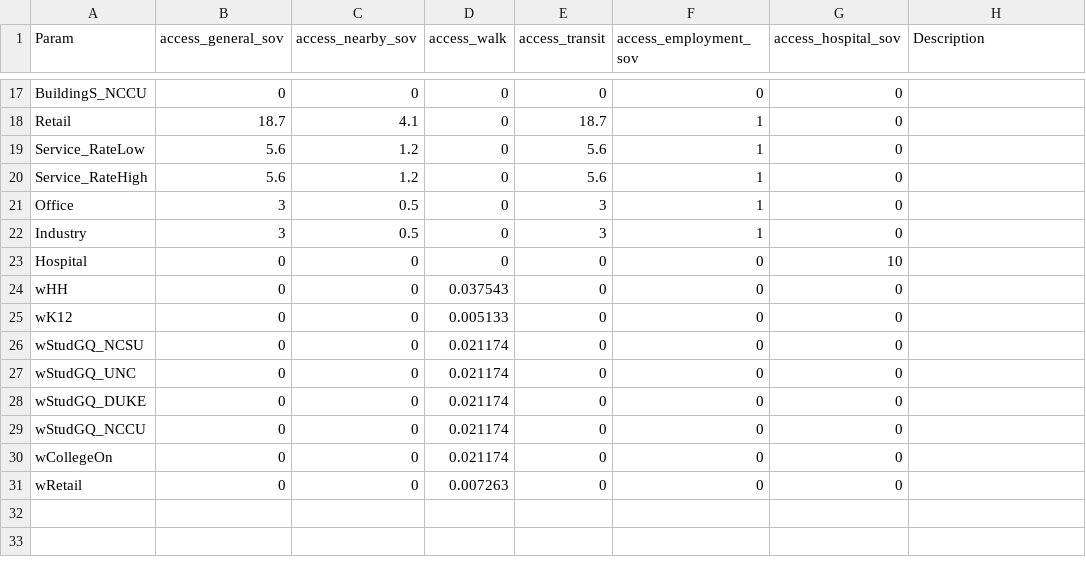
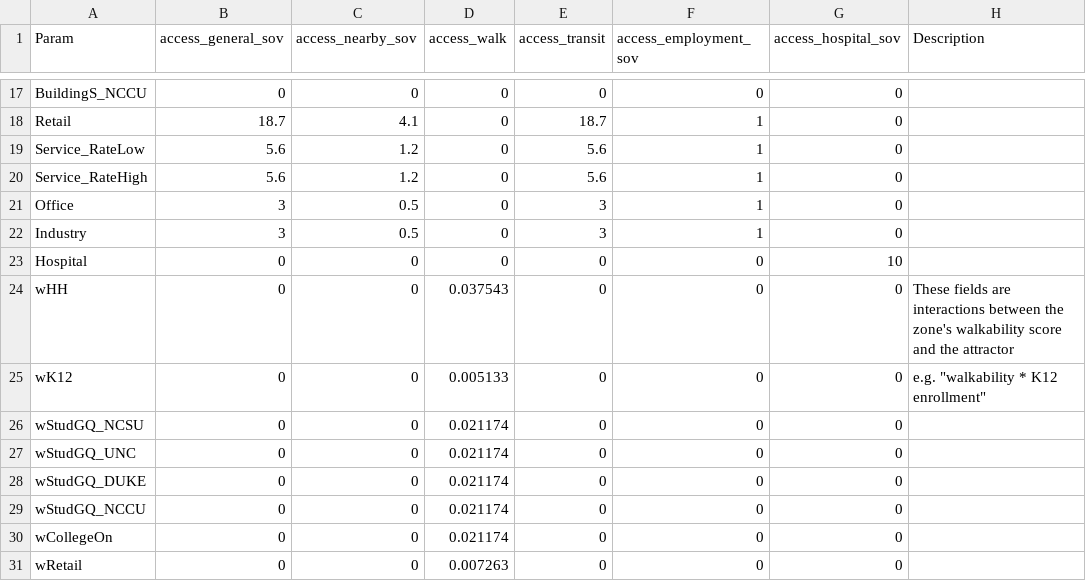
Before and after one commit to Triangle-Modeling-and-Analytics/TRMG2, a CSV file: master/accessibility/accessibilities.csv, drawn as a sheet; only a part is shown, gaps mark what is left out.

Commit message:
Update accessibilities.csv
Add description for the walkability interaction terms.

```diff
--- a/master/accessibility/accessibilities.csv
+++ b/master/accessibility/accessibilities.csv
@@ -23,4 +23,4 @@ Industry,3,0.5,0,3,1,0,
 Hospital,0,0,0,0,0,10,
-wHH,0,0,0.037543,0,0,0,
-wK12,0,0,0.005133,0,0,0,
+wHH,0,0,0.037543,0,0,0,These fields are interactions between the zone's walkability score and the attractor
+wK12,0,0,0.005133,0,0,0,"e.g. ""walkability * K12 enrollment"""
 wStudGQ_NCSU,0,0,0.021174,0,0,0,
```
